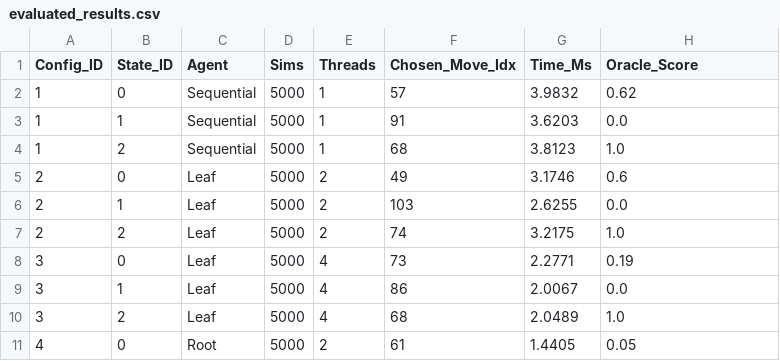
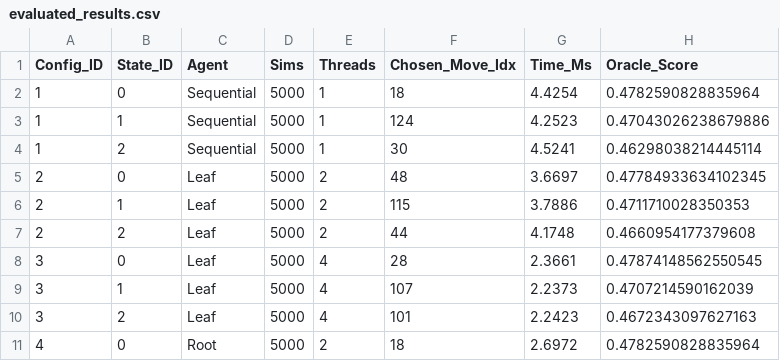
Before and after one commit to molivas2022/parallel_mcts, a CSV file: evaluated_results.csv, drawn as a sheet; only a part is shown; the diff covers the shown part only.

Commit message:
Change in oracle: MoHex -> our own implementation

```diff
--- a/evaluated_results.csv
+++ b/evaluated_results.csv
@@ -1,11 +1,11 @@
 Config_ID,State_ID,Agent,Sims,Threads,Chosen_Move_Idx,Time_Ms,Oracle_Score
-1,0,Sequential,5000,1,57,3.9832,0.62
-1,1,Sequential,5000,1,91,3.6203,0.0
-1,2,Sequential,5000,1,68,3.8123,1.0
-2,0,Leaf,5000,2,49,3.1746,0.6
-2,1,Leaf,5000,2,103,2.6255,0.0
-2,2,Leaf,5000,2,74,3.2175,1.0
-3,0,Leaf,5000,4,73,2.2771,0.19
-3,1,Leaf,5000,4,86,2.0067,0.0
-3,2,Leaf,5000,4,68,2.0489,1.0
-4,0,Root,5000,2,61,1.4405,0.05
+1,0,Sequential,5000,1,18,4.4254,0.4782590828835964
+1,1,Sequential,5000,1,124,4.2523,0.47043026238679886
+1,2,Sequential,5000,1,30,4.5241,0.46298038214445114
+2,0,Leaf,5000,2,48,3.6697,0.47784933634102345
+2,1,Leaf,5000,2,115,3.7886,0.4711710028350353
+2,2,Leaf,5000,2,44,4.1748,0.4660954177379608
+3,0,Leaf,5000,4,28,2.3661,0.47874148562550545
+3,1,Leaf,5000,4,107,2.2373,0.4707214590162039
+3,2,Leaf,5000,4,101,2.2423,0.4672343097627163
+4,0,Root,5000,2,18,2.6972,0.4782590828835964
```
Also changed, not shown: 167 edited cells elsewhere in this file, evaluated_summary.csv, 16 other files.
